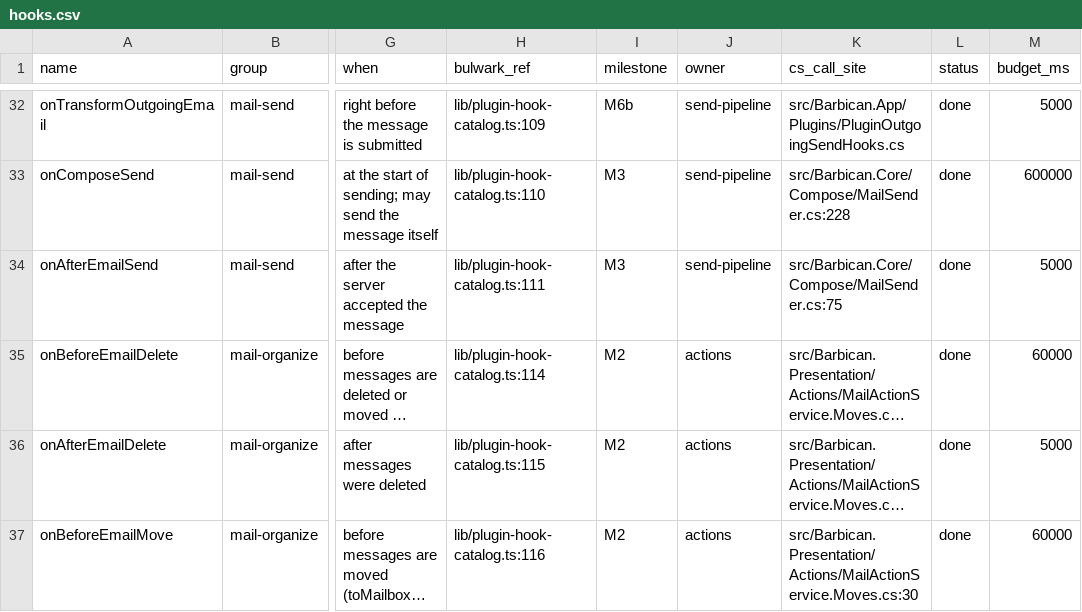
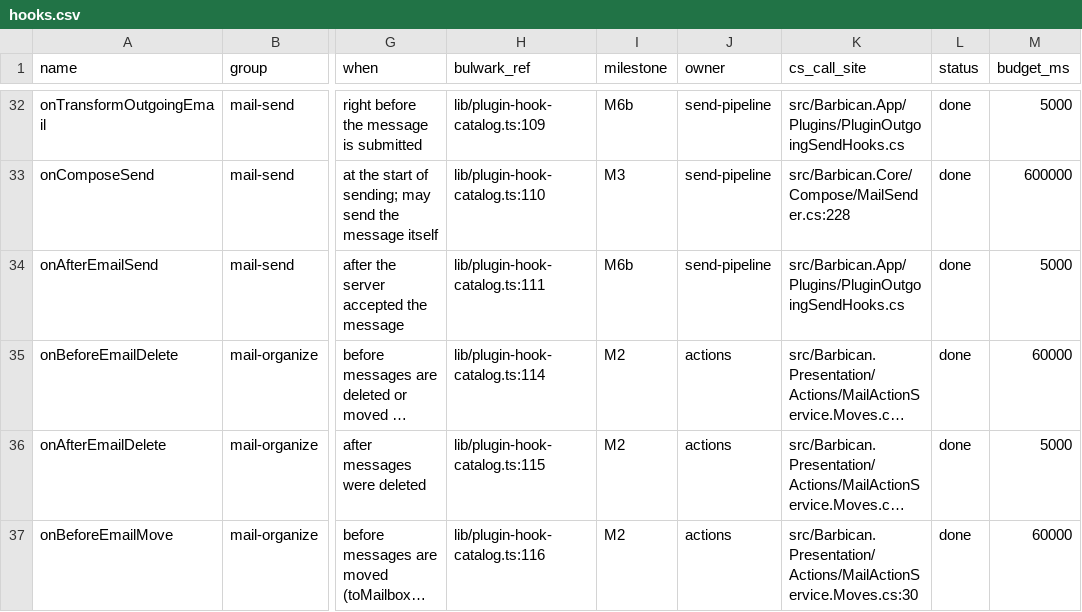
Before and after one commit to Kaan88/barbican, a CSV file: spec/plugins/hooks.csv, drawn as a sheet; only a part is shown, gaps mark what is left out; long unchanged cells end in …; the diff names each change by its address in the sheet, - before the commit and + after, or states it on an @@ line.

Commit message:
Report accepted Windows sends to approved add-on observers

```diff
--- a/spec/plugins/hooks.csv
+++ b/spec/plugins/hooks.csv
-I34 (milestone): M3
+I34 (milestone): M6b
-K34 (cs_call_site): src/Barbican.Core/Compose/MailSender.cs:75
+K34 (cs_call_site): src/Barbican.App/Plugins/PluginOutgoingSendHooks.cs
```
Also changed, not shown: 14 other files.
